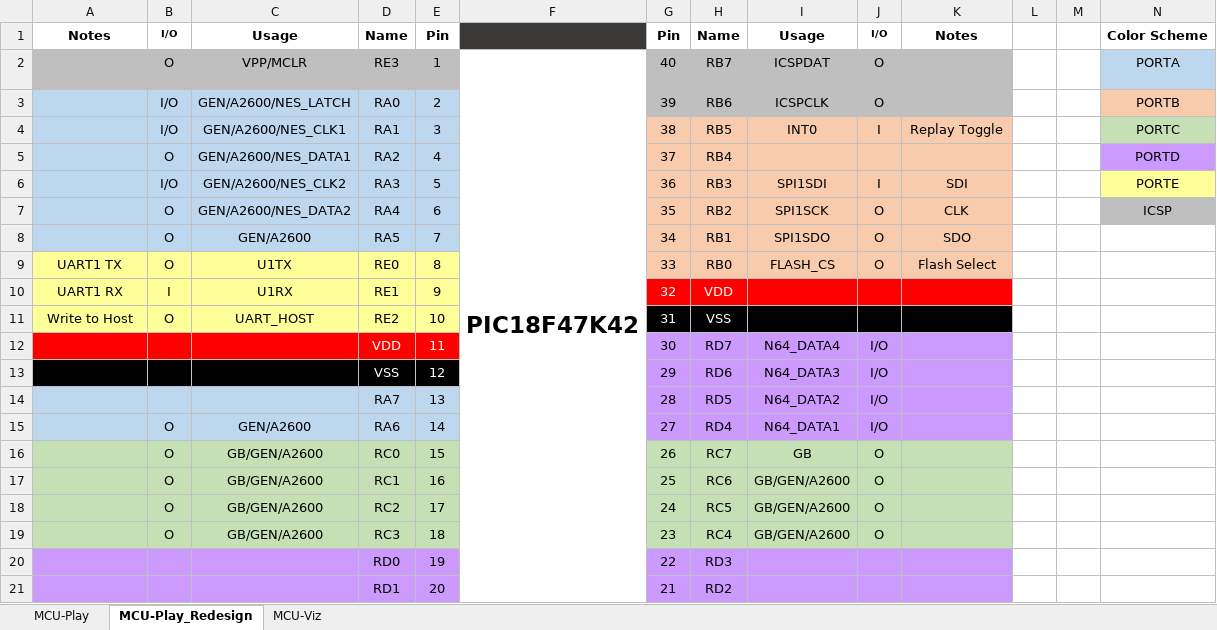
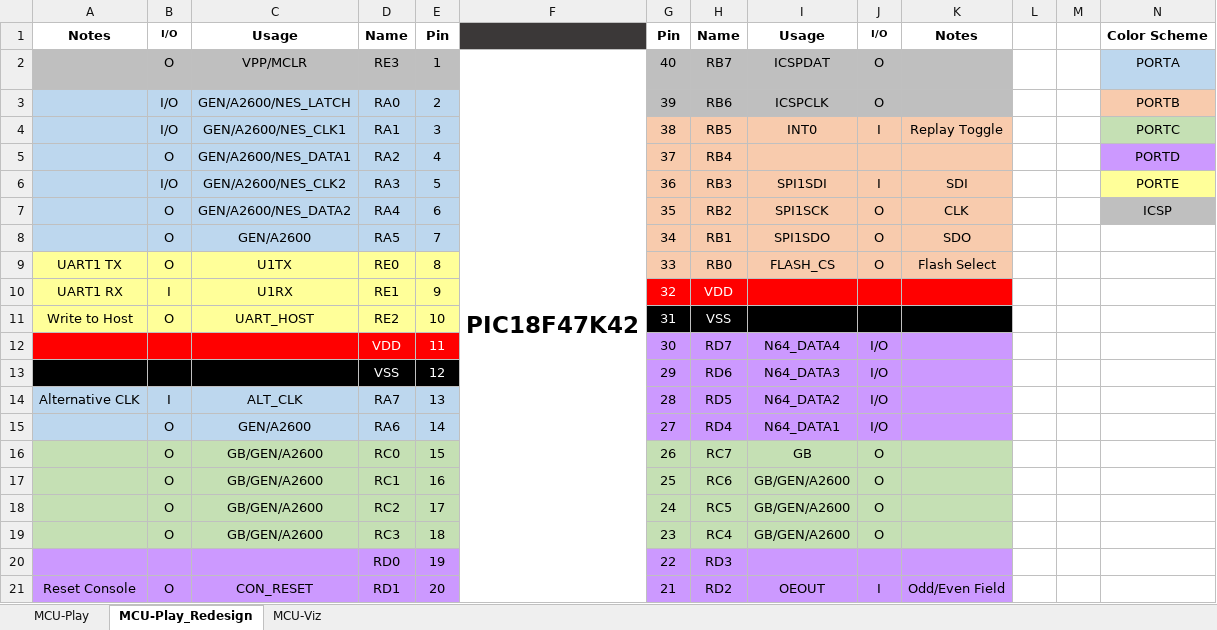
Before and after one commit to bigbass1997/PICTAS, an Excel workbook: pinout.xlsx, sheet MCU-Play_Redesign, drawn as a sheet; values as stored, in another font and other column widths than the file's, no borders; removed rows and columns are numbered as before the commit, all else as after; the diff names each change by its address in the sheet, - before the commit and + after, or states it on an @@ line.

```diff
--- a/pinout.xlsx (sheet MCU-Play_Redesign)
+++ b/pinout.xlsx (sheet MCU-Play_Redesign)
-A14: (empty)
+A14: Alternative CLK
-B14: (empty)
+B14: I
-C14: (empty)
+C14: ALT_CLK
-row 21:  |  |  | RD1 | 20 |  | 21 | RD2
+row 21: Reset Console | O | CON_RESET | RD1 | 20 |  | 21 | RD2 | OEOUT | I | Odd/Even Field
```
Also changed, not shown: 30 other files.
